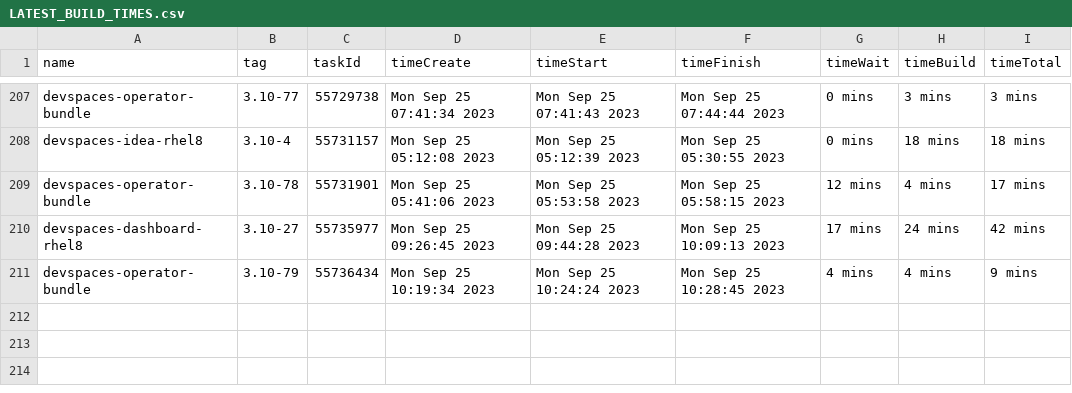
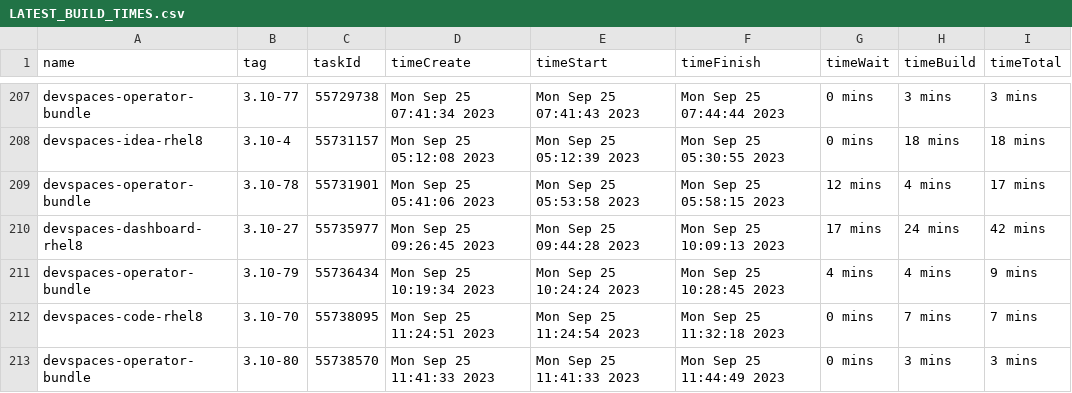
Before and after one commit to redhat-developer/devspaces, a CSV file: dependencies/LATEST_BUILD_TIMES.csv, drawn as a sheet; only a part is shown, gaps mark what is left out.

Commit message:
chore: Update dependencies/LATEST_IMAGES, COMMITS, DIGESTS, INDEXES, BUILD_TIMES
Signed-off-by: devstudio-release <nickboldt+devstudio-release@gmail.com>

```diff
--- a/dependencies/LATEST_BUILD_TIMES.csv
+++ b/dependencies/LATEST_BUILD_TIMES.csv
@@ -211 +211,3 @@
 "devspaces-operator-bundle","3.10-79",55736434,"Mon Sep 25 10:19:34 2023","Mon Sep 25 10:24:24 2023","Mon Sep 25 10:28:45 2023","4 mins","4 mins","9 mins"
+"devspaces-code-rhel8","3.10-70",55738095,"Mon Sep 25 11:24:51 2023","Mon Sep 25 11:24:54 2023","Mon Sep 25 11:32:18 2023","0 mins","7 mins","7 mins"
+"devspaces-operator-bundle","3.10-80",55738570,"Mon Sep 25 11:41:33 2023","Mon Sep 25 11:41:33 2023","Mon Sep 25 11:44:49 2023","0 mins","3 mins","3 mins"
```
Also changed, not shown: 6 other files.
